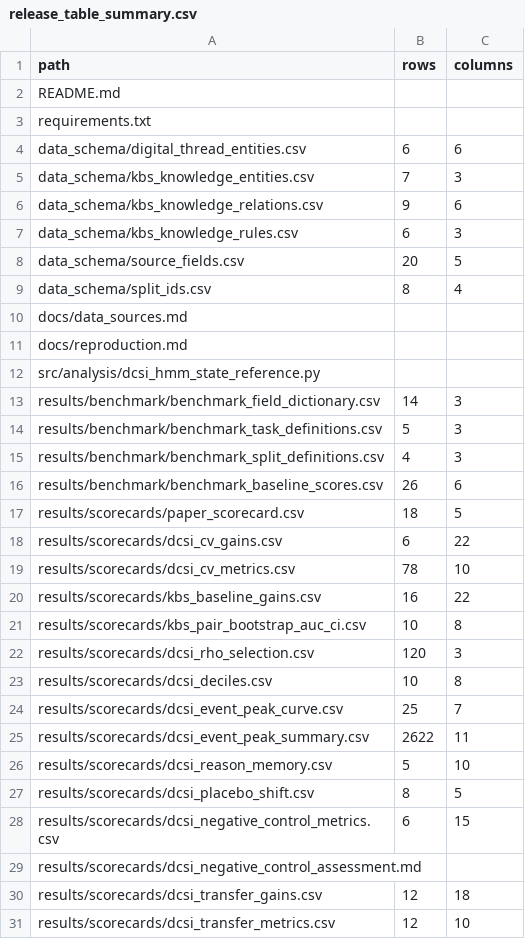
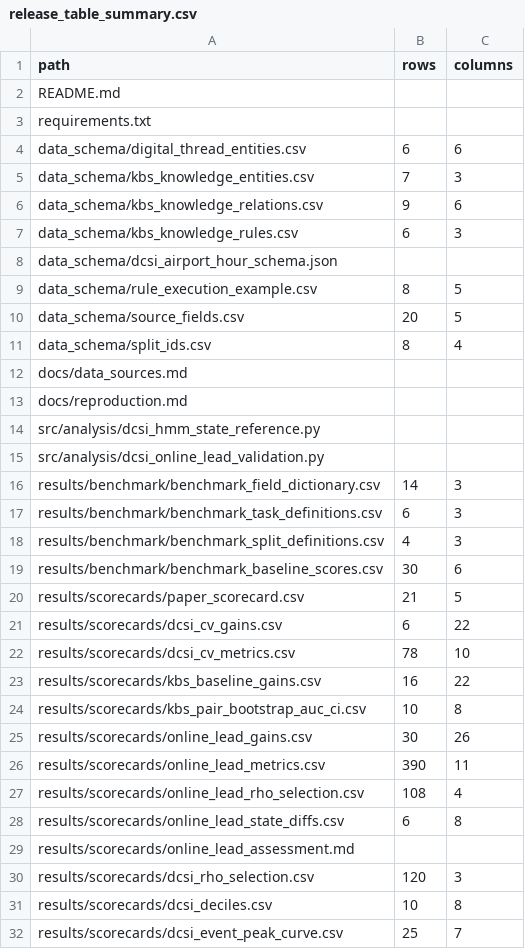
Before and after one commit to Heinrichx26/residual-state-fusion-air-traffic, a CSV file: results/release_table_summary.csv, drawn as a sheet; only a part is shown; the shorter side is filled out with more unchanged rows.

```diff
--- a/results/release_table_summary.csv
+++ b/results/release_table_summary.csv
@@ -7,2 +7,4 @@ data_schema/kbs_knowledge_relations.csv,9,6
 data_schema/kbs_knowledge_rules.csv,6,3
+data_schema/dcsi_airport_hour_schema.json,,
+data_schema/rule_execution_example.csv,8,5
 data_schema/source_fields.csv,20,5
@@ -12,7 +14,8 @@ docs/reproduction.md,,
 src/analysis/dcsi_hmm_state_reference.py,,
+src/analysis/dcsi_online_lead_validation.py,,
 results/benchmark/benchmark_field_dictionary.csv,14,3
-results/benchmark/benchmark_task_definitions.csv,5,3
+results/benchmark/benchmark_task_definitions.csv,6,3
 results/benchmark/benchmark_split_definitions.csv,4,3
-results/benchmark/benchmark_baseline_scores.csv,26,6
-results/scorecards/paper_scorecard.csv,18,5
+results/benchmark/benchmark_baseline_scores.csv,30,6
+results/scorecards/paper_scorecard.csv,21,5
 results/scorecards/dcsi_cv_gains.csv,6,22
@@ -21,2 +24,7 @@ results/scorecards/kbs_baseline_gains.csv,16,22
 results/scorecards/kbs_pair_bootstrap_auc_ci.csv,10,8
+results/scorecards/online_lead_gains.csv,30,26
+results/scorecards/online_lead_metrics.csv,390,11
+results/scorecards/online_lead_rho_selection.csv,108,4
+results/scorecards/online_lead_state_diffs.csv,6,8
+results/scorecards/online_lead_assessment.md,,
 results/scorecards/dcsi_rho_selection.csv,120,3
```
Also changed, not shown: results/benchmark/benchmark_baseline_scores.csv, results/benchmark/benchmark_task_definitions.csv, 16 other files.
